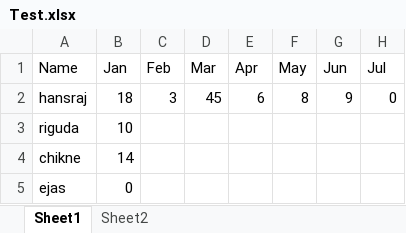
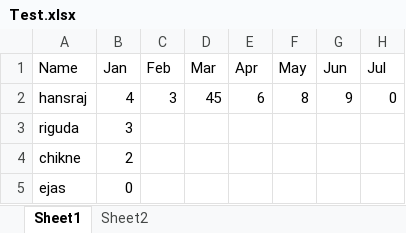
Before and after one commit to MechanicalNoob05/Attendance_log_Manager, an Excel workbook: Test.xlsx, sheet Sheet1, drawn as a sheet; values as stored, in another font and other column widths than the file's, no borders; the diff names each change by its address in the sheet, - before the commit and + after, or states it on an @@ line.

```diff
--- a/Test.xlsx (sheet Sheet1)
+++ b/Test.xlsx (sheet Sheet1)
-B2 (Jan): 18
+B2 (Jan): 4
-B3 (Jan): 10
+B3 (Jan): 3
-B4 (Jan): 14
+B4 (Jan): 2
```
Also changed, not shown: 1 other file.
